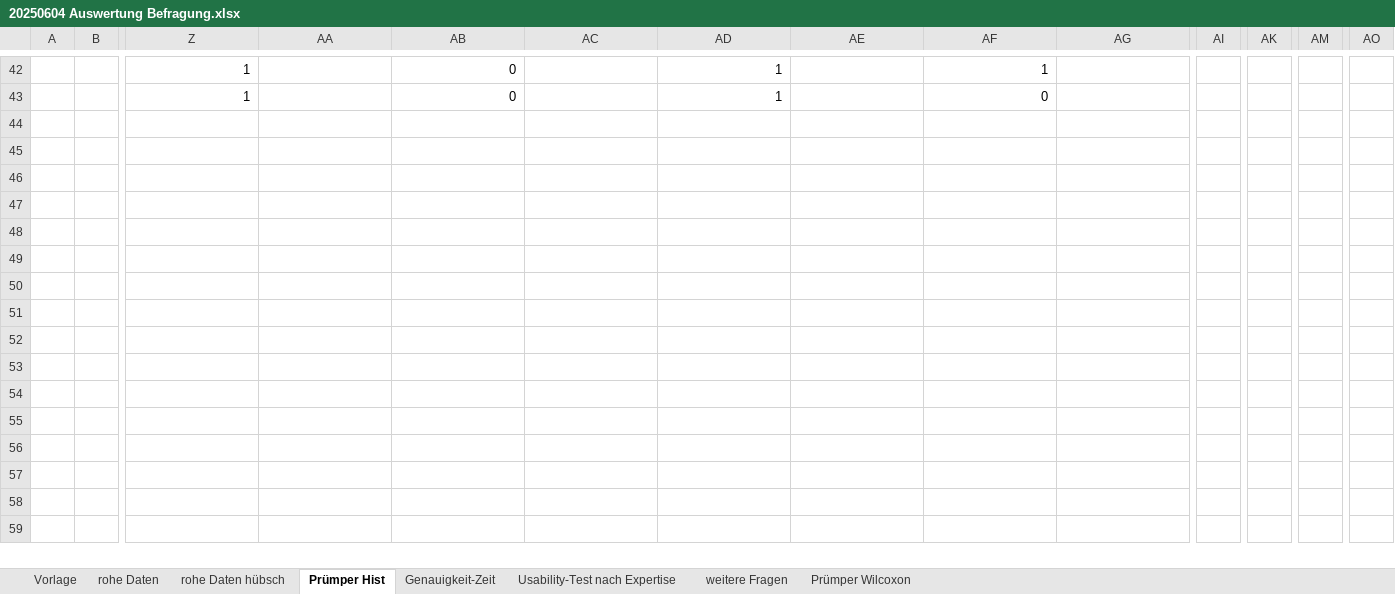
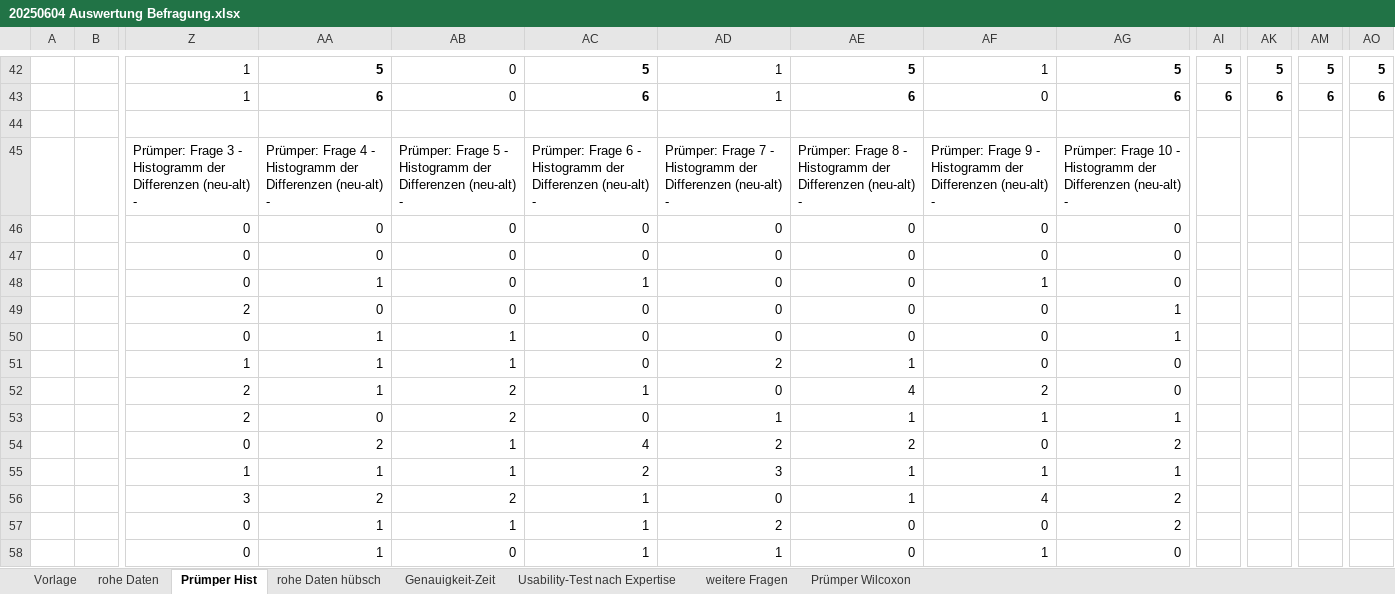
Before and after one commit to sxndrx-cxlxnx/h_da_B7-Bachelorarbeit, an Excel workbook: Diagramme/20250604 Auswertung Befragung.xlsx, sheet Prümper Hist, drawn as a sheet; only a part is shown, gaps mark what is left out; values as stored, in another font and other column widths than the file's, no borders; charts and pictures and conditional formats not drawn; rows hold the shown columns only; the diff covers the shown part only; the diff names each change by its address in the sheet, - before the commit and + after, or states it on an @@ line.

```diff
--- a/Diagramme/20250604 Auswertung Befragung.xlsx (sheet Prümper Hist)
+++ b/Diagramme/20250604 Auswertung Befragung.xlsx (sheet Prümper Hist)
@@ sheet tab order changed: Vorlage | rohe Daten | Prümper Hist | rohe Daten hübsch | Genauigkeit-Zeit | Usability-Test nach Expertise | weitere Fragen | Prümper Wilcoxon @@
-AA42: (empty)
+AA42: 5
-AC42: (empty)
+AC42: 5
-AE42: (empty)
+AE42: 5
-AG42: (empty)
+AG42: 5
-AI42: (empty)
+AI42: 5
-AK42: (empty)
+AK42: 5
-AM42: (empty)
+AM42: 5
-AO42: (empty)
+AO42: 5
-AA43: (empty)
+AA43: 6
-AC43: (empty)
+AC43: 6
-AE43: (empty)
+AE43: 6
-AG43: (empty)
+AG43: 6
-AI43: (empty)
+AI43: 6
-AK43: (empty)
+AK43: 6
-AM43: (empty)
+AM43: 6
-AO43: (empty)
+AO43: 6
+row 44: (empty)
+row 45:  |  | Prümper: Frage 3 - Histogramm der Differenzen (neu-alt) - | Prümper: Frage 4 - Histogramm der Differenzen (neu-alt) - | Prümper: Frage 5 - Histogramm der Differenzen (neu-alt) - | Prümper: Frage 6 - Histogramm der Differenzen (neu-alt) - | Prümper: Frage 7 - Histogramm der Differenzen (neu-alt) - | Prümper: Frage 8 - Histogramm der Differenzen (neu-alt) - | Prümper: Frage 9 - Histogramm der Differenzen (neu-alt) - | Prümper: Frage 10 - Histogramm der Differenzen (neu-alt) -
+row 46:  |  | 0 | 0 | 0 | 0 | 0 | 0 | 0 | 0
+row 47:  |  | 0 | 0 | 0 | 0 | 0 | 0 | 0 | 0
+row 48:  |  | 0 | 1 | 0 | 1 | 0 | 0 | 1 | 0
+row 49:  |  | 2 | 0 | 0 | 0 | 0 | 0 | 0 | 1
+row 50:  |  | 0 | 1 | 1 | 0 | 0 | 0 | 0 | 1
+row 51:  |  | 1 | 1 | 1 | 0 | 2 | 1 | 0 | 0
+row 52:  |  | 2 | 1 | 2 | 1 | 0 | 4 | 2 | 0
+row 53:  |  | 2 | 0 | 2 | 0 | 1 | 1 | 1 | 1
+row 54:  |  | 0 | 2 | 1 | 4 | 2 | 2 | 0 | 2
+row 55:  |  | 1 | 1 | 1 | 2 | 3 | 1 | 1 | 1
+row 56:  |  | 3 | 2 | 2 | 1 | 0 | 1 | 4 | 2
+row 57:  |  | 0 | 1 | 1 | 1 | 2 | 0 | 0 | 2
+row 58:  |  | 0 | 1 | 0 | 1 | 1 | 0 | 1 | 0
```
Also changed, not shown: 1 added row, 1 removed row and 90 edited cells elsewhere in this sheet, sheet rohe Daten, sheet Genauigkeit-Zeit, charts or pictures, 4 other files.
